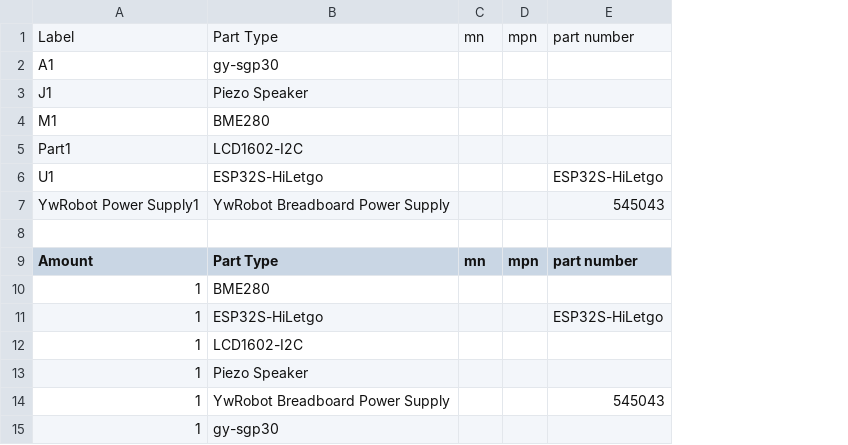
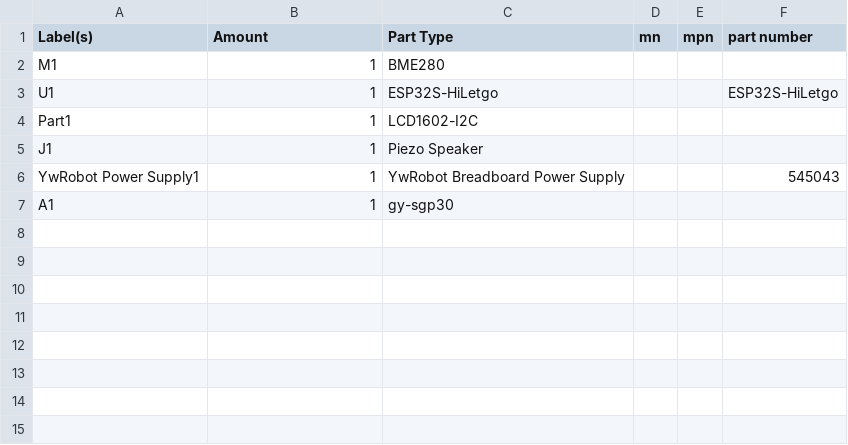
Before and after one commit to adrirubio/esp32-environment-monitor, a CSV file: docs/esp32-environment-monitor-bom.csv, drawn as a sheet; removed rows and columns are numbered as before the commit, all else as after; the diff names each change by its address in the sheet, - before the commit and + after, or states it on an @@ line.

Commit message:
Update esp32-environment-monitor-bom.csv

```diff
--- a/docs/esp32-environment-monitor-bom.csv
+++ b/docs/esp32-environment-monitor-bom.csv
+column A (Label(s)), rows 2-7: M1 | U1 | Part1 | J1 | YwRobot Power Supply1 | A1
-row 1: Label | Part Type | mn | mpn | part number
-row 2: A1 | gy-sgp30
-row 3: J1 | Piezo Speaker
-row 4: M1 | BME280
-row 5: Part1 | LCD1602-I2C
-row 6: U1 | ESP32S-HiLetgo |  |  | ESP32S-HiLetgo
-row 7: YwRobot Power Supply1 | YwRobot Breadboard Power Supply |  |  | 545043
-row 8: (empty)
```
